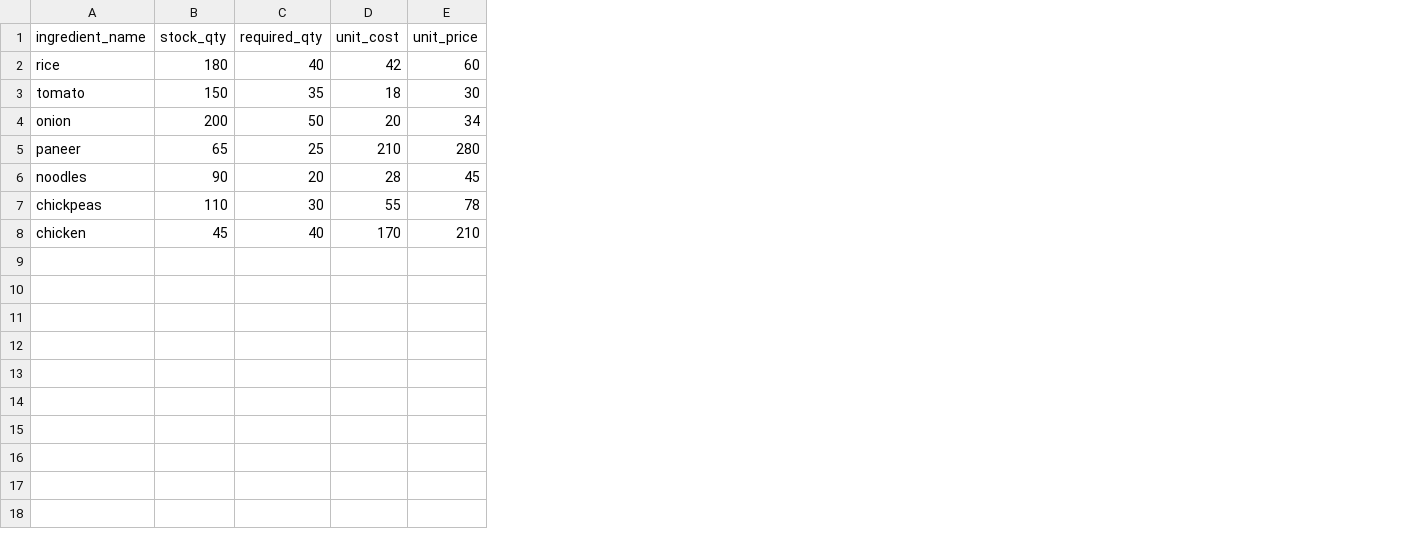
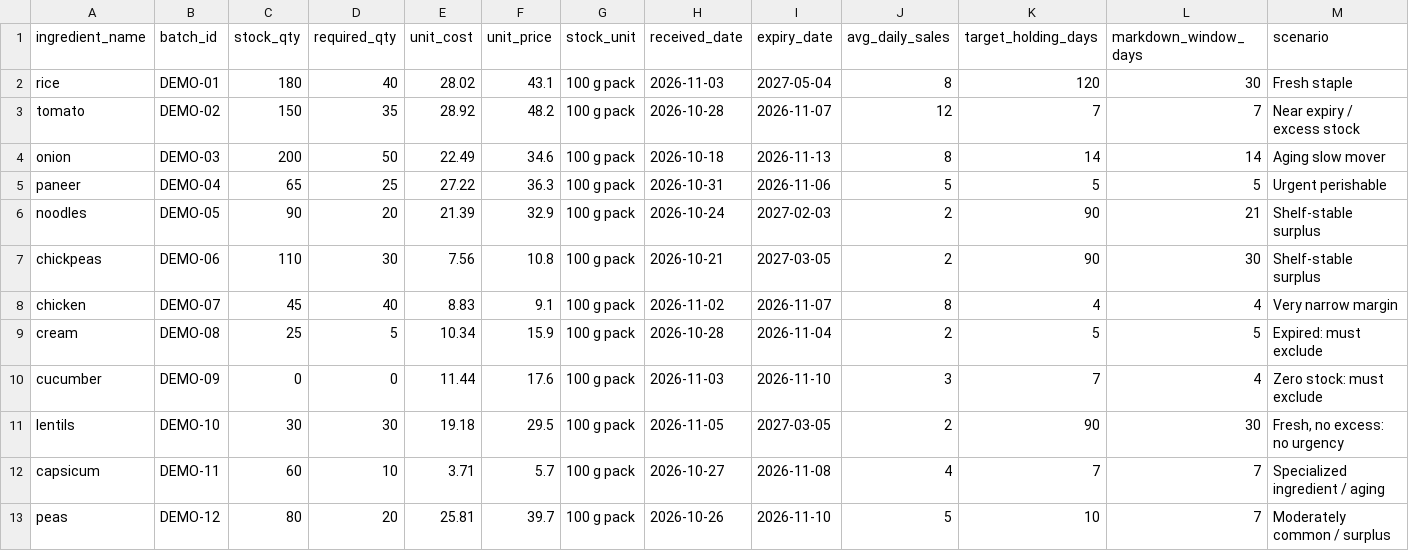
Before and after one commit to Inala-Venkata-Hari/recipe-recommendation-system, a CSV file: data/synthetic_demo/seller_inventory.csv, drawn as a sheet; addresses are those after the commit; the diff names each change by its address in the sheet, - before the commit and + after, or states it on an @@ line.

Commit message:
Add classification-aware discounts and seller decision dashboard

```diff
--- a/data/synthetic_demo/seller_inventory.csv
+++ b/data/synthetic_demo/seller_inventory.csv
+column B (batch_id), rows 2-8: DEMO-01 | DEMO-02 | DEMO-03 | DEMO-04 | DEMO-05 | DEMO-06 | DEMO-07
+column G (stock_unit), rows 2-8: all 100 g pack
+column H (received_date), rows 2-8: 2026-11-03 | 2026-10-28 | 2026-10-18 | 2026-10-31 | 2026-10-24 | 2026-10-21 | 2026-11-02
+column I (expiry_date), rows 2-8: 2027-05-04 | 2026-11-07 | 2026-11-13 | 2026-11-06 | 2027-02-03 | 2027-03-05 | 2026-11-07
+column J (avg_daily_sales), rows 2-8: 8 | 12 | 8 | 5 | 2 | 2 | 8
+column K (target_holding_days), rows 2-8: 120 | 7 | 14 | 5 | 90 | 90 | 4
+column L (markdown_window_days), rows 2-8: 30 | 7 | 14 | 5 | 21 | 30 | 4
+column M (scenario), rows 2-8: Fresh staple | Near expiry / excess stock | Aging slow mover | Urgent perishable | Shelf-stable surplus | Shelf-stable surplus | Very narrow margin
-E2 (unit_cost): 42
+E2 (unit_cost): 28.02
-F2 (unit_price): 60
+F2 (unit_price): 43.1
-E3 (unit_cost): 18
+E3 (unit_cost): 28.92
-F3 (unit_price): 30
+F3 (unit_price): 48.2
-E4 (unit_cost): 20
+E4 (unit_cost): 22.49
-F4 (unit_price): 34
+F4 (unit_price): 34.6
-E5 (unit_cost): 210
+E5 (unit_cost): 27.22
-F5 (unit_price): 280
+F5 (unit_price): 36.3
-E6 (unit_cost): 28
+E6 (unit_cost): 21.39
-F6 (unit_price): 45
+F6 (unit_price): 32.9
-E7 (unit_cost): 55
+E7 (unit_cost): 7.56
-F7 (unit_price): 78
+F7 (unit_price): 10.8
-E8 (unit_cost): 170
+E8 (unit_cost): 8.83
-F8 (unit_price): 210
+F8 (unit_price): 9.1
+row 9: cream | DEMO-08 | 25 | 5 | 10.34 | 15.9 | 100 g pack | 2026-10-28 | 2026-11-04 | 2 | 5 | 5 | Expired: must exclude
+row 10: cucumber | DEMO-09 | 0 | 0 | 11.44 | 17.6 | 100 g pack | 2026-11-03 | 2026-11-10 | 3 | 7 | 4 | Zero stock: must exclude
+row 11: lentils | DEMO-10 | 30 | 30 | 19.18 | 29.5 | 100 g pack | 2026-11-05 | 2027-03-05 | 2 | 90 | 30 | Fresh, no excess: no urgency
+row 12: capsicum | DEMO-11 | 60 | 10 | 3.71 | 5.7 | 100 g pack | 2026-10-27 | 2026-11-08 | 4 | 7 | 7 | Specialized ingredient / aging
+row 13: peas | DEMO-12 | 80 | 20 | 25.81 | 39.7 | 100 g pack | 2026-10-26 | 2026-11-10 | 5 | 10 | 7 | Moderately common / surplus
```
Also changed, not shown: data/synthetic_demo/ingredients_classified.csv, data/synthetic_demo/recipes_cleaned.csv, 10 other files.
